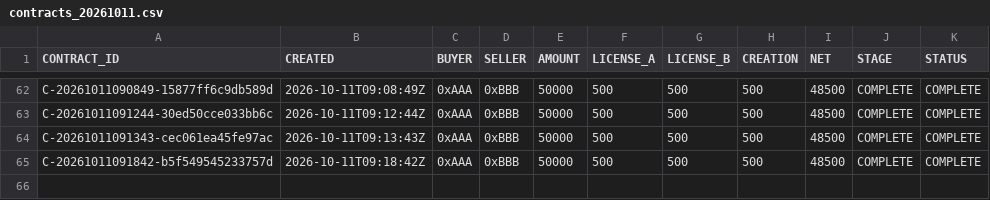
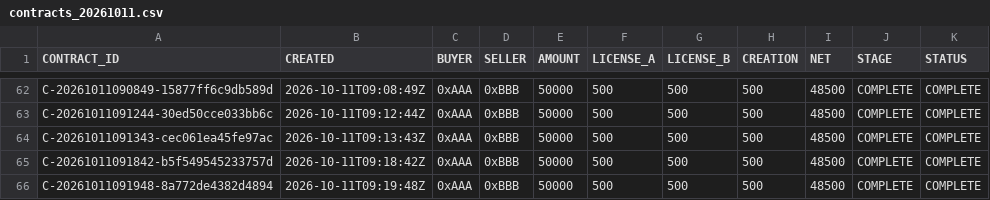
Before and after one commit to Lubnysash1980/cybra-node, a CSV file: modules/module_28_export/data/contracts_20261011.csv, drawn as a sheet; only a part is shown, gaps mark what is left out.

```diff
--- a/modules/module_28_export/data/contracts_20261011.csv
+++ b/modules/module_28_export/data/contracts_20261011.csv
@@ -65 +65,2 @@ C-20261011091343-cec061ea45fe97ac,2026-10-11T09:13:43Z,0xAAA,0xBBB,50000,500,500
 C-20261011091842-b5f549545233757d,2026-10-11T09:18:42Z,0xAAA,0xBBB,50000,500,500,500,48500,COMPLETE,COMPLETE
+C-20261011091948-8a772de4382d4894,2026-10-11T09:19:48Z,0xAAA,0xBBB,50000,500,500,500,48500,COMPLETE,COMPLETE
```
Also changed, not shown: modules/module_28_export/data/ledger_20261011.csv, 42 other files.
